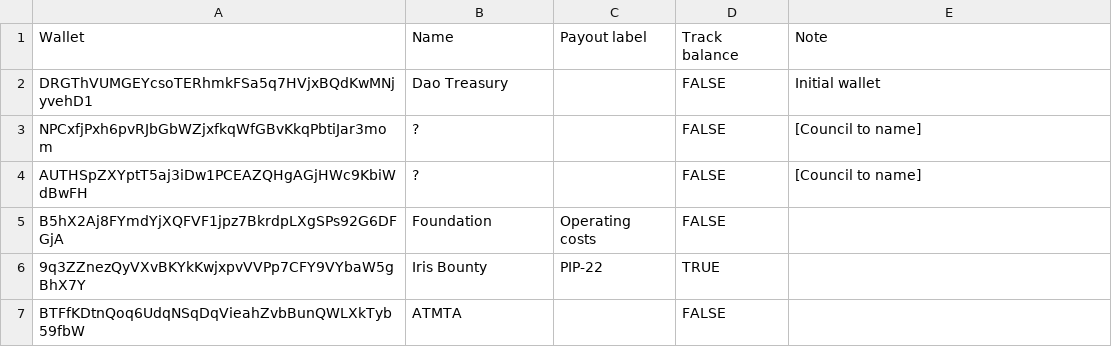
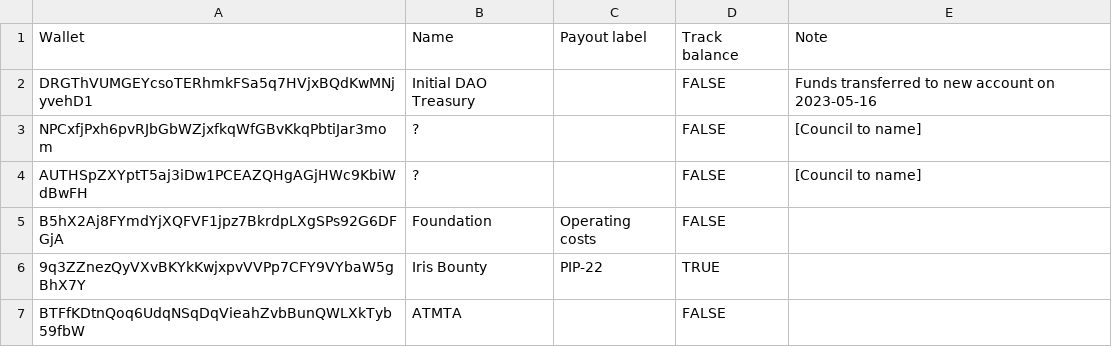
Before and after one commit to ryden-systems/dao-dashboard, a CSV file: data/sheet/Wallets.csv, drawn as a sheet.

Commit message:
data: update 2026-11-05

```diff
--- a/data/sheet/Wallets.csv
+++ b/data/sheet/Wallets.csv
@@ -1,3 +1,3 @@
 Wallet,Name,Payout label,Track balance,Note
-DRGThVUMGEYcsoTERhmkFSa5q7HVjxBQdKwMNjyvehD1,Dao Treasury,,FALSE,Initial wallet
+DRGThVUMGEYcsoTERhmkFSa5q7HVjxBQdKwMNjyvehD1,Initial DAO Treasury,,FALSE,Funds transferred to new account on 2023-05-16
 NPCxfjPxh6pvRJbGbWZjxfkqWfGBvKkqPbtiJar3mom,?,,FALSE,[Council to name]
```
Also changed, not shown: 6 other files.
